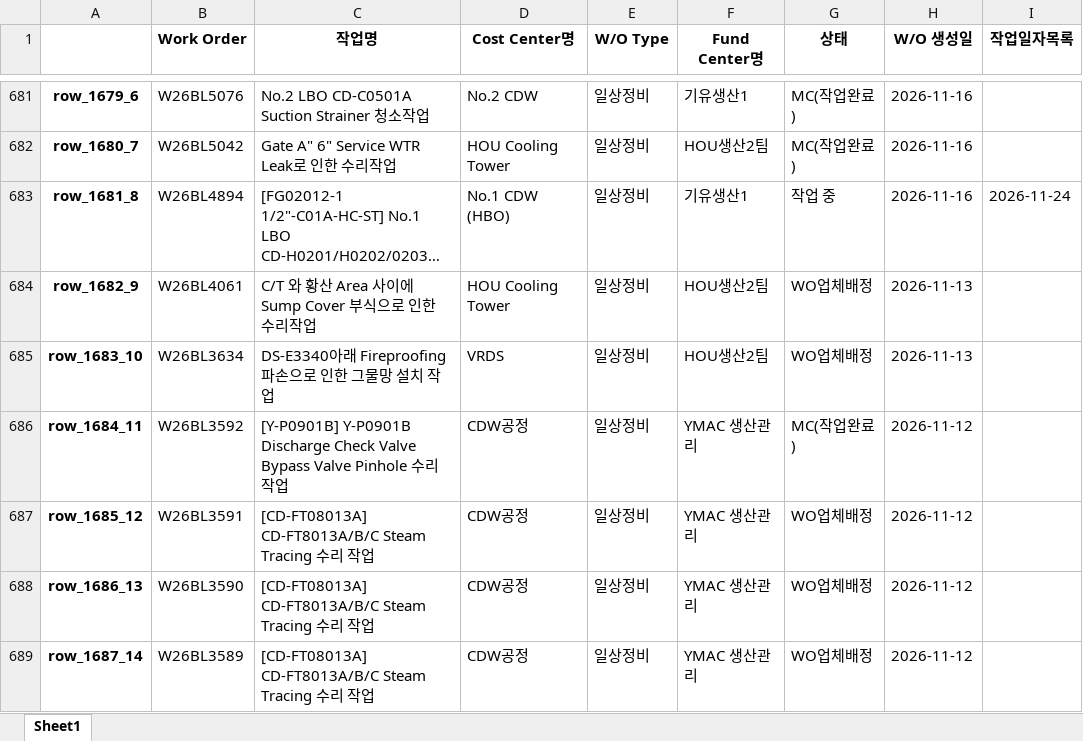
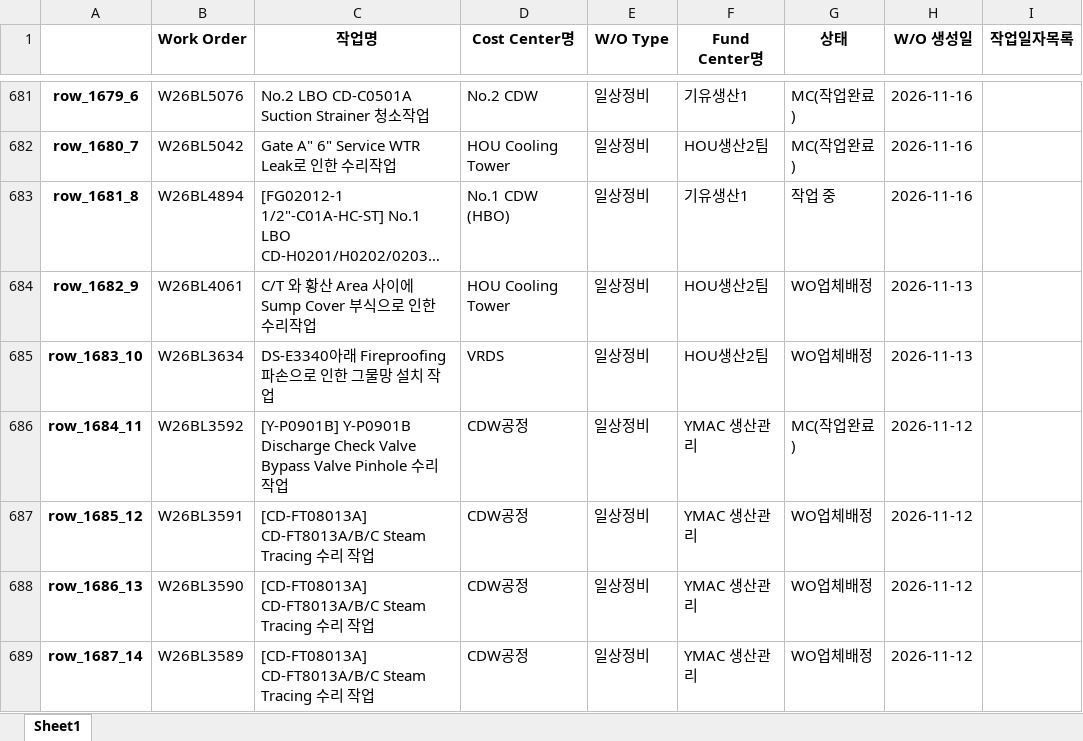
Before and after one commit to kimcm86/process-management-data, an Excel workbook: work_db.xlsx, sheet Sheet1, drawn as a sheet; only a part is shown, gaps mark what is left out; long unchanged cells end in …; values as stored, in another font and other column widths than the file's, no borders; the diff names each change by its address in the sheet, - before the commit and + after, or states it on an @@ line.

Commit message:
auto save work_db

```diff
--- a/work_db.xlsx (sheet Sheet1)
+++ b/work_db.xlsx (sheet Sheet1)
-I683 (작업일자목록): 2026-11-24
+I683 (작업일자목록): (empty)
```
